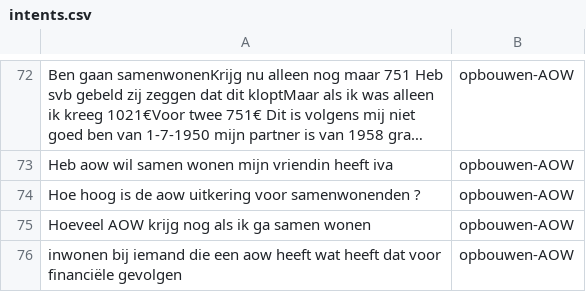
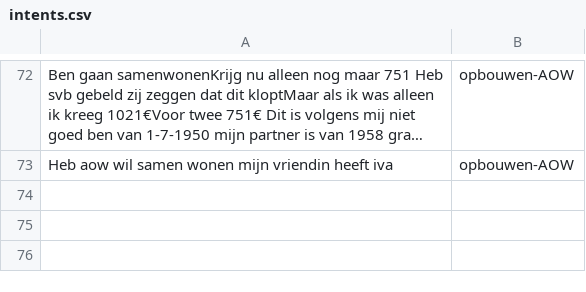
Before and after one commit to irpk/conversation-starter, a CSV file: training/intents.csv, drawn as a sheet; only a part is shown, gaps mark what is left out; long unchanged cells end in …; the diff names each change by its address in the sheet, - before the commit and + after, or states it on an @@ line.

Commit message:
Update intents.csv

```diff
--- a/training/intents.csv
+++ b/training/intents.csv
-row 74: Hoe hoog is de aow uitkering voor samenwonenden ? | opbouwen-AOW
-row 75: Hoeveel AOW krijg nog als ik ga samen wonen | opbouwen-AOW
-row 76: inwonen bij iemand die een aow heeft wat heeft dat voor financiële gevolgen | opbouwen-AOW
```
